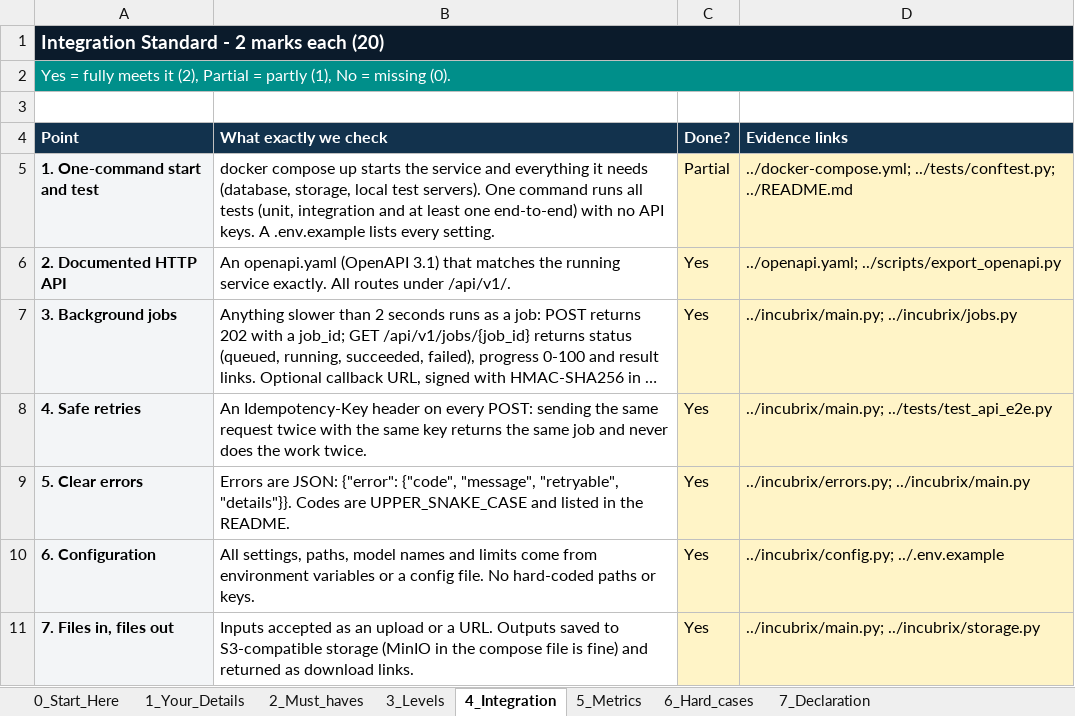
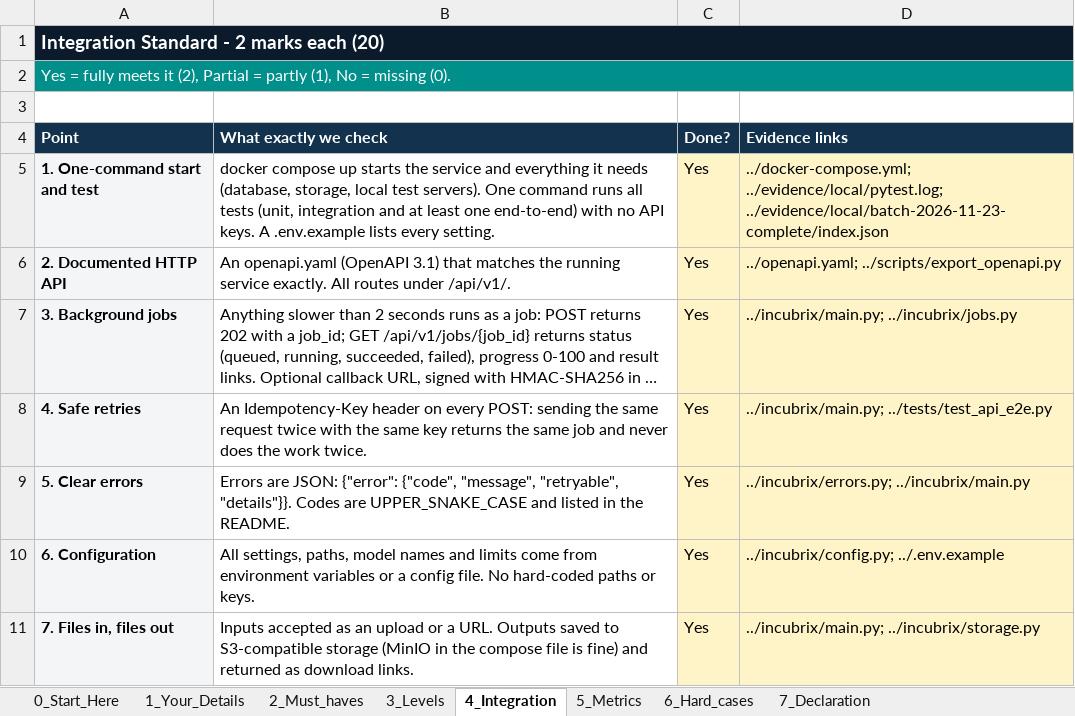
Before and after one commit to ZagguChad/IncuBix, an Excel workbook: submission/Assessment4_CandidateReview_Draft.xlsx, sheet 4_Integration, drawn as a sheet; only a part is shown; long unchanged cells end in …; values as stored, in another font and other column widths than the file's, no borders; the diff names each change by its address in the sheet, - before the commit and + after, or states it on an @@ line.

Commit message:
Update submission form with local stack evidence

```diff
--- a/submission/Assessment4_CandidateReview_Draft.xlsx (sheet 4_Integration)
+++ b/submission/Assessment4_CandidateReview_Draft.xlsx (sheet 4_Integration)
-C5 (Done?): Partial
+C5 (Done?): Yes
-D5 (Evidence links): ../docker-compose.yml; ../tests/conftest.py; ../README.md
+D5 (Evidence links): ../docker-compose.yml; ../evidence/local/pytest.log; ../evidence/local/batch-2026-11-23-complete/index.json
```
Also changed, not shown: sheet 2_Must_haves, sheet 5_Metrics, 1 other file.
